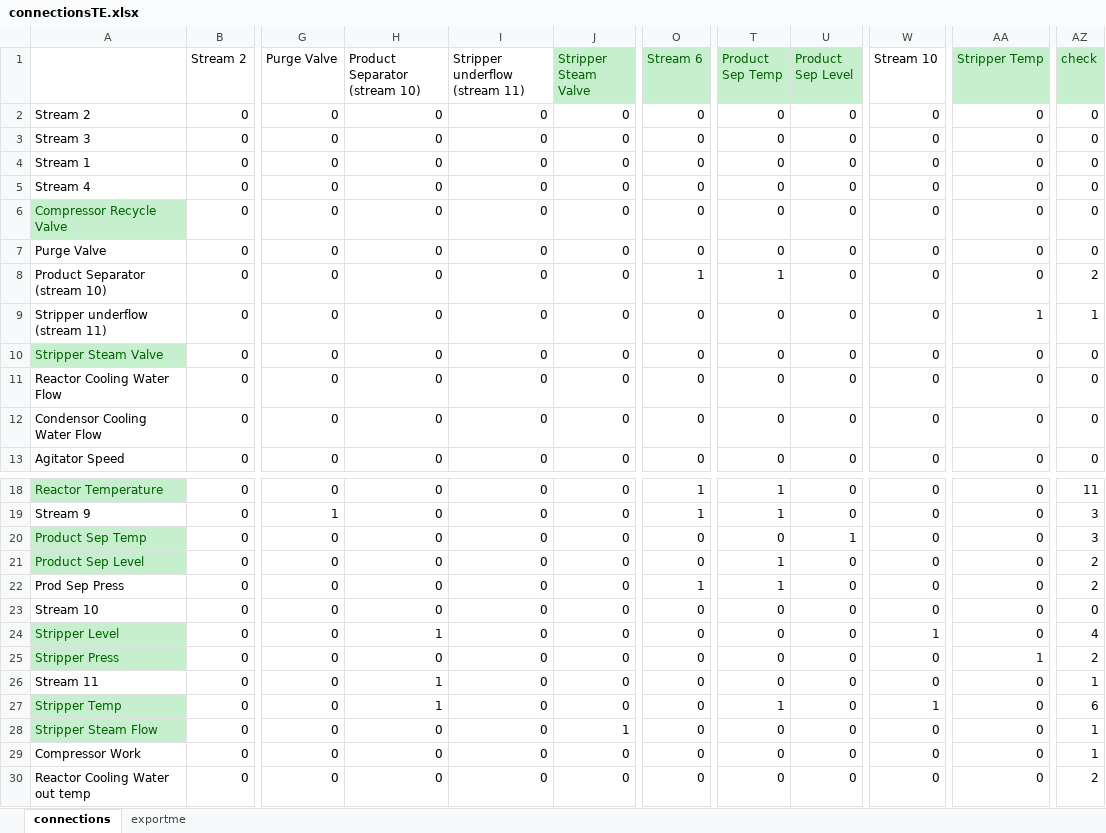
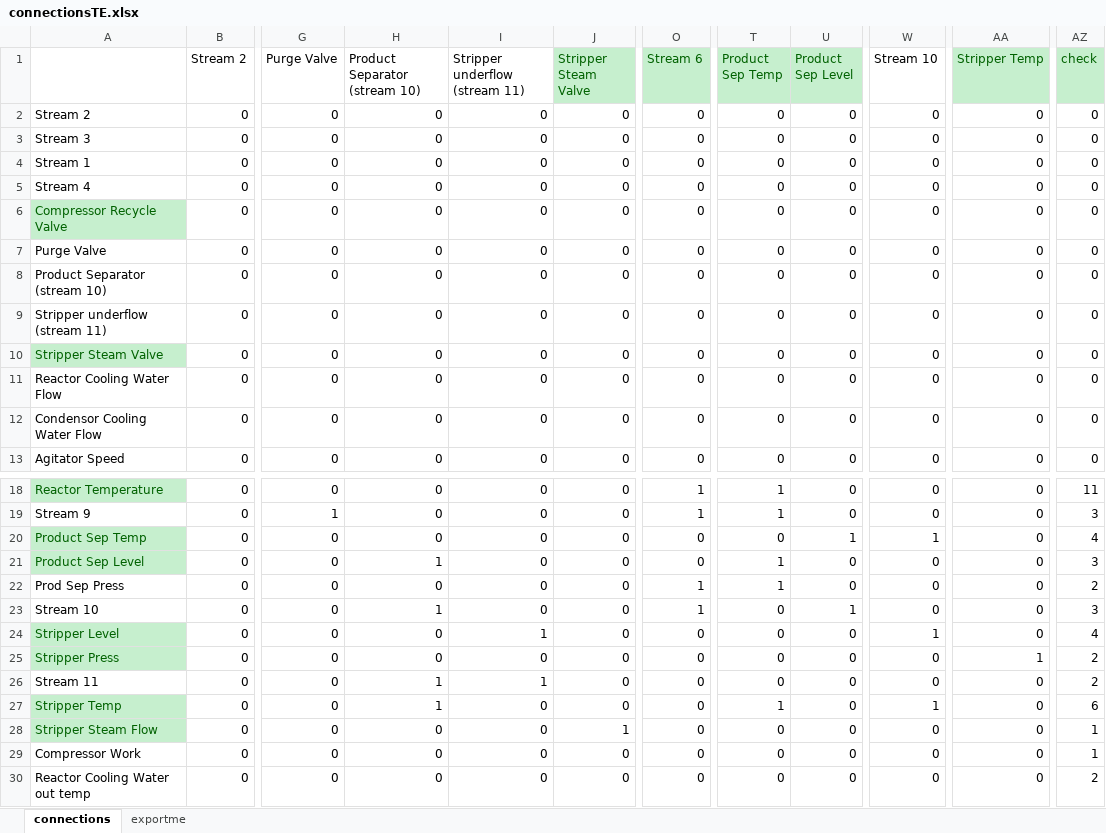
Before and after one commit to stelmo/LoopRanking, an Excel workbook: connectionsTE.xlsx, sheet connections, drawn as a sheet; only a part is shown, gaps mark what is left out; values as stored, in another font and other column widths than the file's, no borders; the diff names each change by its address in the sheet, - before the commit and + after, or states it on an @@ line.

Commit message:
Algorithm changes wrt greedy pairing - slightly more readable. Connection matrix changed... There were some errors which affected the results. Need to go over the connection matrix again...

```diff
--- a/connectionsTE.xlsx (sheet connections)
+++ b/connectionsTE.xlsx (sheet connections)
-O8 (Stream 6): 1
+O8 (Stream 6): 0
-T8 (Product Sep Temp): 1
+T8 (Product Sep Temp): 0
-AZ8 (check): 2
+AZ8 (check): 0
-AA9 (Stripper Temp): 1
+AA9 (Stripper Temp): 0
-AZ9 (check): 1
+AZ9 (check): 0
-W20 (Stream 10): 0
+W20 (Stream 10): 1
-AZ20 (check): 3
+AZ20 (check): 4
-H21 (Product Separator (stream 10)): 0
+H21 (Product Separator (stream 10)): 1
-AZ21 (check): 2
+AZ21 (check): 3
-H23 (Product Separator (stream 10)): 0
+H23 (Product Separator (stream 10)): 1
-O23 (Stream 6): 0
+O23 (Stream 6): 1
-U23 (Product Sep Level): 0
+U23 (Product Sep Level): 1
-AZ23 (check): 0
+AZ23 (check): 3
-H24 (Product Separator (stream 10)): 1
+H24 (Product Separator (stream 10)): 0
-I24 (Stripper underflow (stream 11)): 0
+I24 (Stripper underflow (stream 11)): 1
-I26 (Stripper underflow (stream 11)): 0
+I26 (Stripper underflow (stream 11)): 1
-AZ26 (check): 1
+AZ26 (check): 2
```
Also changed, not shown: 2 other files.
